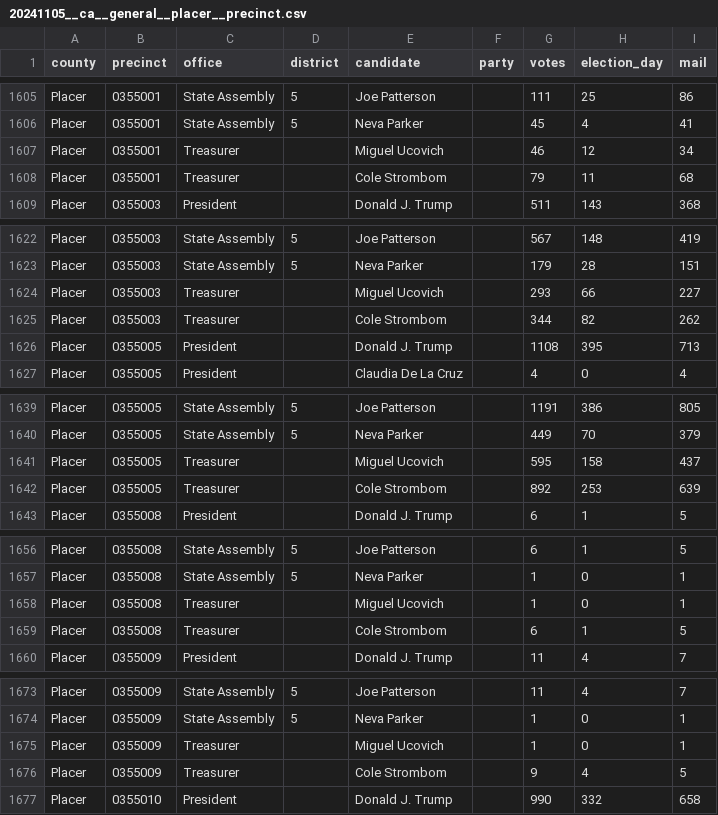
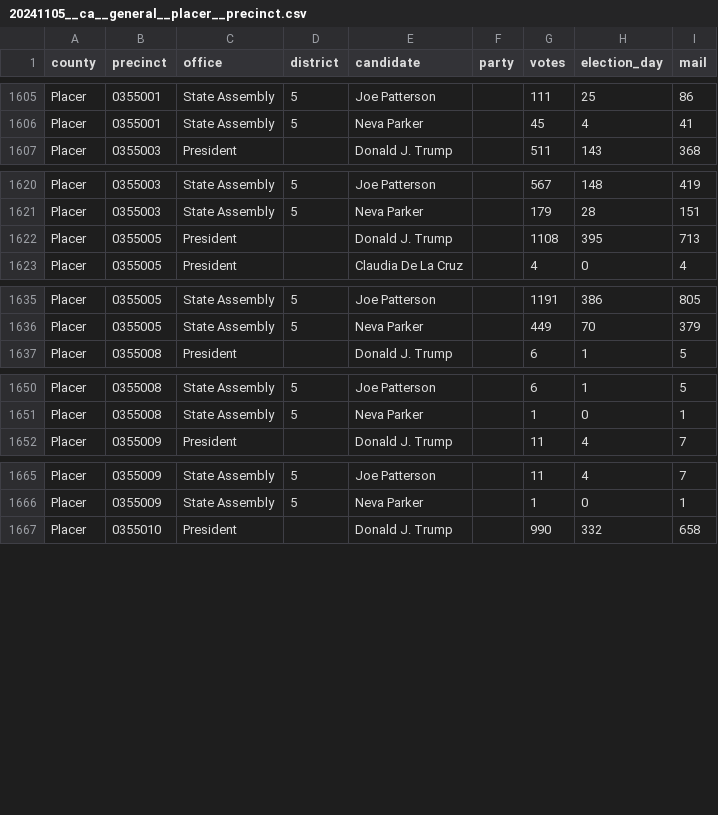
Before and after one commit to carbonphyber/openelections-data-ca, a CSV file: 2024/counties/20241105__ca__general__placer__precinct.csv, drawn as a sheet; only a part is shown, gaps mark what is left out; the diff covers the shown part only.

```diff
--- a/2024/counties/20241105__ca__general__placer__precinct.csv
+++ b/2024/counties/20241105__ca__general__placer__precinct.csv
@@ -1606,4 +1606,2 @@ Placer,0355001,State Assembly,5,Joe Patterson,,111,25,86
 Placer,0355001,State Assembly,5,Neva Parker,,45,4,41
-Placer,0355001,Treasurer,,Miguel Ucovich,,46,12,34
-Placer,0355001,Treasurer,,Cole Strombom,,79,11,68
 Placer,0355003,President,,Donald J. Trump,,511,143,368
@@ -1623,4 +1621,2 @@ Placer,0355003,State Assembly,5,Joe Patterson,,567,148,419
 Placer,0355003,State Assembly,5,Neva Parker,,179,28,151
-Placer,0355003,Treasurer,,Miguel Ucovich,,293,66,227
-Placer,0355003,Treasurer,,Cole Strombom,,344,82,262
 Placer,0355005,President,,Donald J. Trump,,1108,395,713
@@ -1640,4 +1636,2 @@ Placer,0355005,State Assembly,5,Joe Patterson,,1191,386,805
 Placer,0355005,State Assembly,5,Neva Parker,,449,70,379
-Placer,0355005,Treasurer,,Miguel Ucovich,,595,158,437
-Placer,0355005,Treasurer,,Cole Strombom,,892,253,639
 Placer,0355008,President,,Donald J. Trump,,6,1,5
@@ -1657,4 +1651,2 @@ Placer,0355008,State Assembly,5,Joe Patterson,,6,1,5
 Placer,0355008,State Assembly,5,Neva Parker,,1,0,1
-Placer,0355008,Treasurer,,Miguel Ucovich,,1,0,1
-Placer,0355008,Treasurer,,Cole Strombom,,6,1,5
 Placer,0355009,President,,Donald J. Trump,,11,4,7
@@ -1674,4 +1666,2 @@ Placer,0355009,State Assembly,5,Joe Patterson,,11,4,7
 Placer,0355009,State Assembly,5,Neva Parker,,1,0,1
-Placer,0355009,Treasurer,,Miguel Ucovich,,1,0,1
-Placer,0355009,Treasurer,,Cole Strombom,,9,4,5
 Placer,0355010,President,,Donald J. Trump,,990,332,658
```
Also changed, not shown: 2 removed rows and 16 edited cells elsewhere in this file, 2024/counties/20241105__ca__general__calaveras__precinct.csv, 2024/counties/20241105__ca__general__fresno__precinct.csv, 15 other files.
